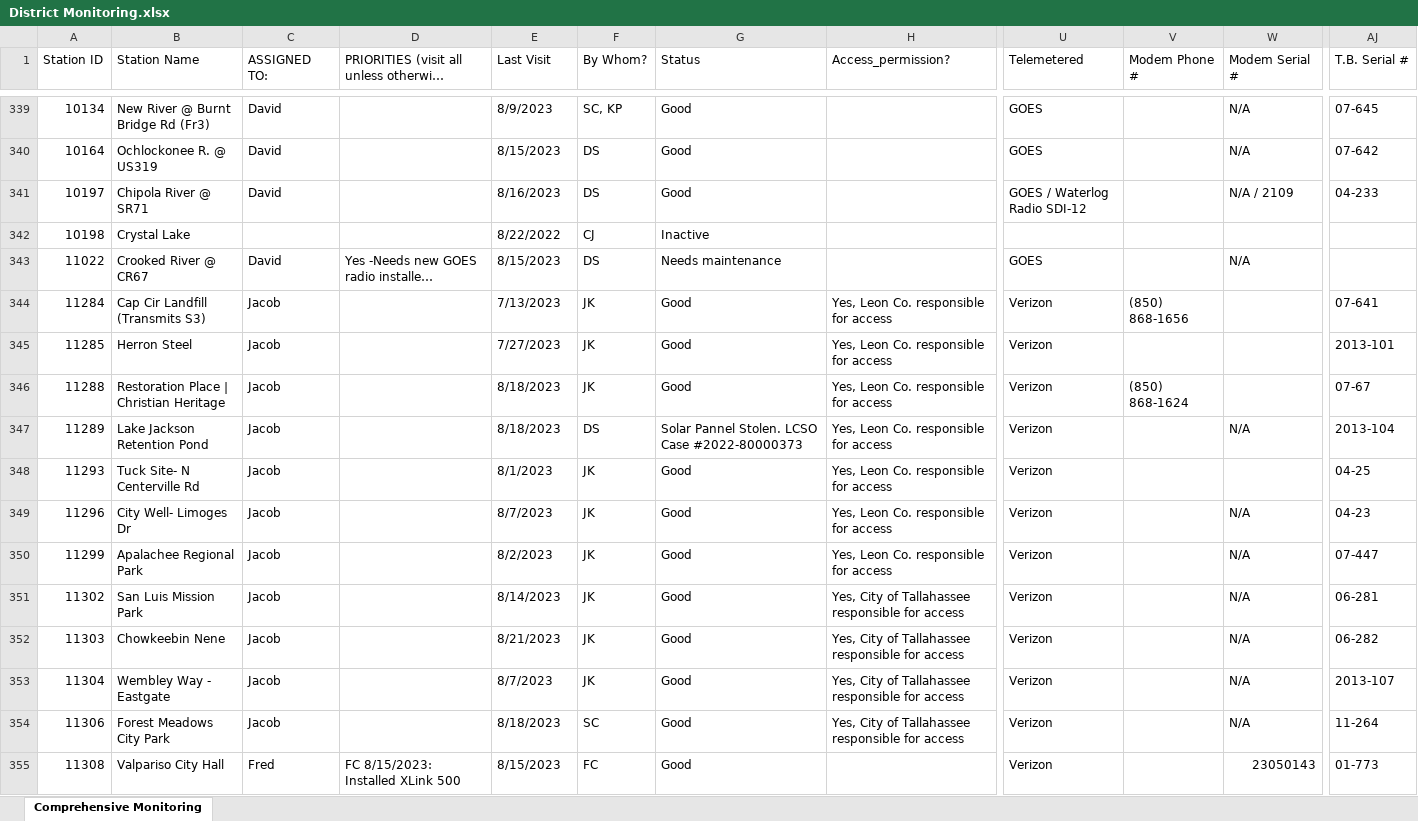
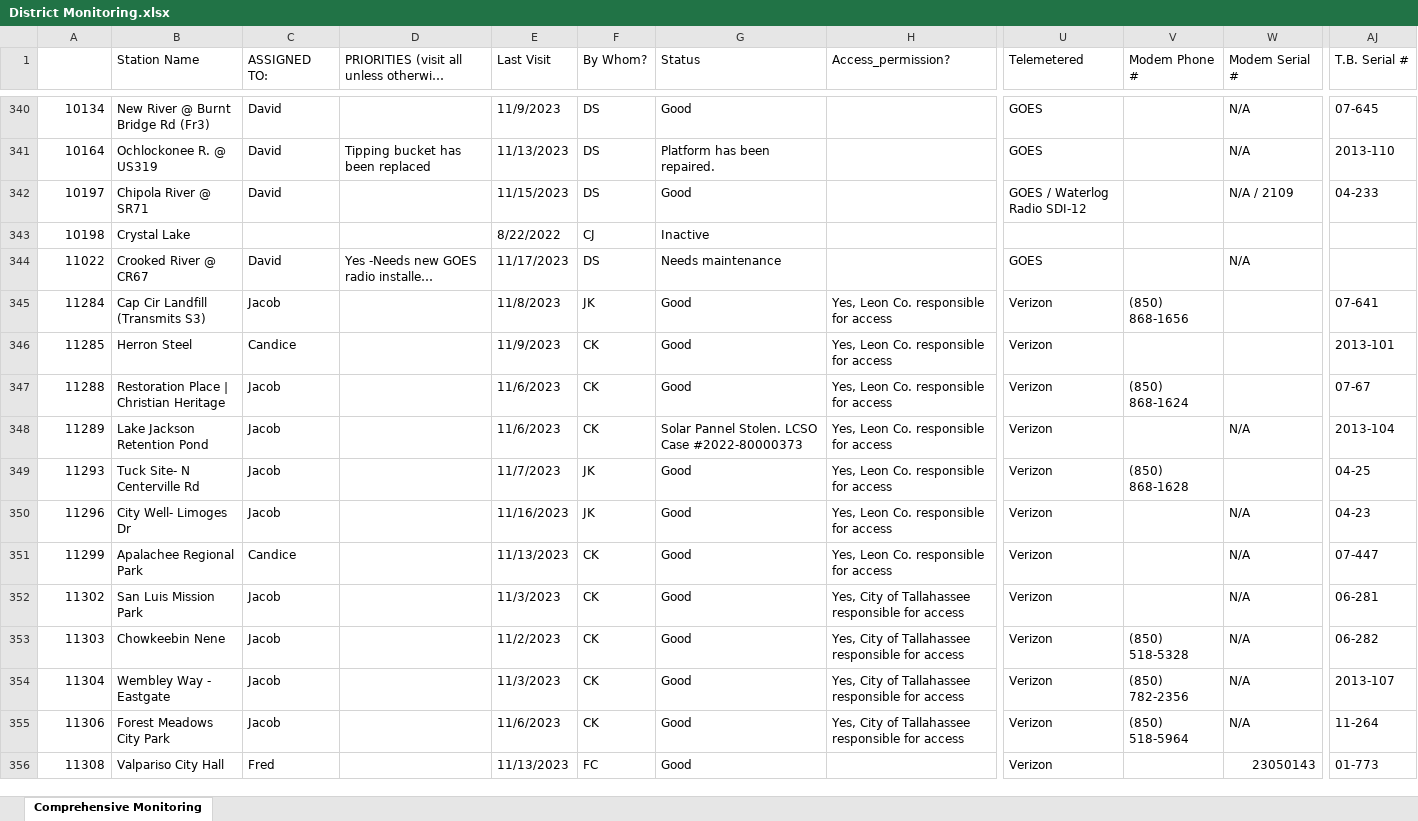
Before and after one commit to NWFWMD-IT/Hydrologic-Monitoring-Project, an Excel workbook: data/District Monitoring.xlsx, sheet Comprehensive Monitoring, drawn as a sheet; only a part is shown, gaps mark what is left out; long unchanged cells end in …; values as stored, in another font and other column widths than the file's, no cell formats; table styles not drawn; addresses are those after the commit; the diff covers the shown part only; the diff names each change by its address in the sheet, - before the commit and + after, or states it on an @@ line.

```diff
--- a/data/District Monitoring.xlsx (sheet Comprehensive Monitoring)
+++ b/data/District Monitoring.xlsx (sheet Comprehensive Monitoring)
-A1: Station ID
+A1: (empty)
-E340 (Last Visit): 8/9/2023
+E340 (Last Visit): 11/9/2023
-F340 (By Whom?): SC, KP
+F340 (By Whom?): DS
-D341: (empty)
+D341: Tipping bucket has been replaced
-E341 (Last Visit): 8/15/2023
+E341 (Last Visit): 11/13/2023
-G341 (Status): Good
+G341 (Status): Platform has been repaired.
-AJ341 (T.B. Serial #): 07-642
+AJ341 (T.B. Serial #): 2013-110
-E342 (Last Visit): 8/16/2023
+E342 (Last Visit): 11/15/2023
-E344 (Last Visit): 8/15/2023
+E344 (Last Visit): 11/17/2023
-E345 (Last Visit): 7/13/2023
+E345 (Last Visit): 11/8/2023
-C346 (ASSIGNED TO:): Jacob
+C346 (ASSIGNED TO:): Candice
-E346 (Last Visit): 7/27/2023
+E346 (Last Visit): 11/9/2023
-F346:F347 (By Whom?): JK
+F346:F347 (By Whom?): CK
-E347:E348 (Last Visit): 8/18/2023
+E347:E348 (Last Visit): 11/6/2023
-F348 (By Whom?): DS
+F348 (By Whom?): CK
-E349 (Last Visit): 8/1/2023
+E349 (Last Visit): 11/7/2023
-V349 (Modem Phone #): (empty)
+V349 (Modem Phone #): (850) 868-1628
-E350 (Last Visit): 8/7/2023
+E350 (Last Visit): 11/16/2023
-C351 (ASSIGNED TO:): Jacob
+C351 (ASSIGNED TO:): Candice
-E351 (Last Visit): 8/2/2023
+E351 (Last Visit): 11/13/2023
-F351:F354 (By Whom?): JK
+F351:F354 (By Whom?): CK
-E352 (Last Visit): 8/14/2023
+E352 (Last Visit): 11/3/2023
-E353 (Last Visit): 8/21/2023
+E353 (Last Visit): 11/2/2023
-V353 (Modem Phone #): (empty)
+V353 (Modem Phone #): (850) 518-5328
-E354 (Last Visit): 8/7/2023
+E354 (Last Visit): 11/3/2023
-V354 (Modem Phone #): (empty)
+V354 (Modem Phone #): (850) 782-2356
-E355 (Last Visit): 8/18/2023
+E355 (Last Visit): 11/6/2023
-F355 (By Whom?): SC
+F355 (By Whom?): CK
-V355 (Modem Phone #): (empty)
+V355 (Modem Phone #): (850) 518-5964
-D356: FC 8/15/2023: Installed XLink 500
+D356: (empty)
-E356 (Last Visit): 8/15/2023
+E356 (Last Visit): 11/13/2023
```
Also changed, not shown: 5 added rows, 5 removed rows and 775 edited cells elsewhere in this sheet, cell formats.
